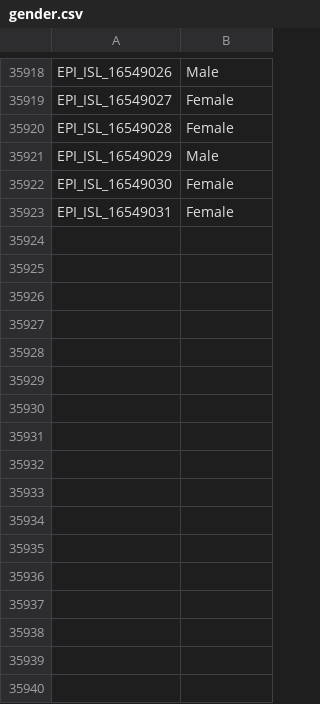
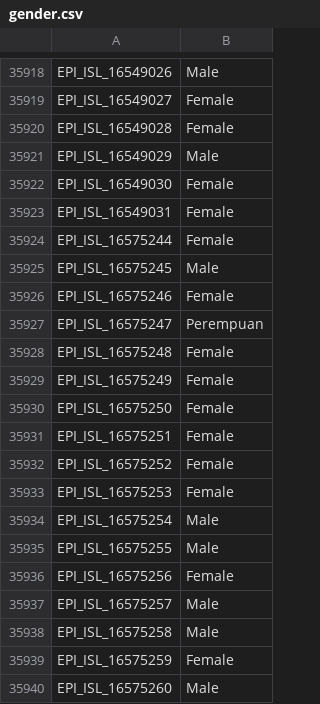
Before and after one commit to mgvi-nibm/c19-gsv, a CSV file: gender.csv, drawn as a sheet; only a part is shown, gaps mark what is left out; the diff names each change by its address in the sheet, - before the commit and + after, or states it on an @@ line.

Commit message:
Updated data

```diff
--- a/gender.csv
+++ b/gender.csv
+row 35924: EPI_ISL_16575244 | Female
+row 35925: EPI_ISL_16575245 | Male
+row 35926: EPI_ISL_16575246 | Female
+row 35927: EPI_ISL_16575247 | Perempuan
+row 35928: EPI_ISL_16575248 | Female
+row 35929: EPI_ISL_16575249 | Female
+row 35930: EPI_ISL_16575250 | Female
+row 35931: EPI_ISL_16575251 | Female
+row 35932: EPI_ISL_16575252 | Female
+row 35933: EPI_ISL_16575253 | Female
+row 35934: EPI_ISL_16575254 | Male
+row 35935: EPI_ISL_16575255 | Male
+row 35936: EPI_ISL_16575256 | Female
+row 35937: EPI_ISL_16575257 | Male
+row 35938: EPI_ISL_16575258 | Male
+row 35939: EPI_ISL_16575259 | Female
+row 35940: EPI_ISL_16575260 | Male
```
Also changed, not shown: clades.csv, submitlab.csv, 10 other files.
